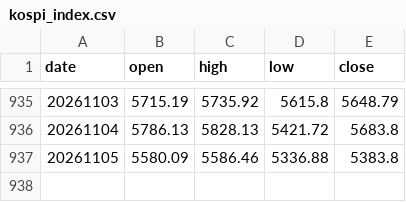
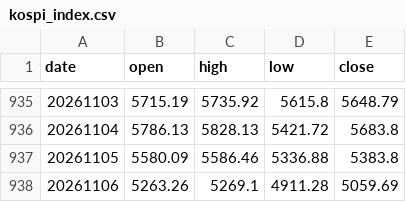
Before and after one commit to onekindalpha/breadth-analysis-dashboard, a CSV file: data/kospi_index.csv, drawn as a sheet; only a part is shown, gaps mark what is left out; the diff names each change by its address in the sheet, - before the commit and + after, or states it on an @@ line.

```diff
--- a/data/kospi_index.csv
+++ b/data/kospi_index.csv
+row 938: 20261106 | 5263.26 | 5269.1 | 4911.28 | 5059.69
```
Also changed, not shown: data/kosdaq_index.csv.
